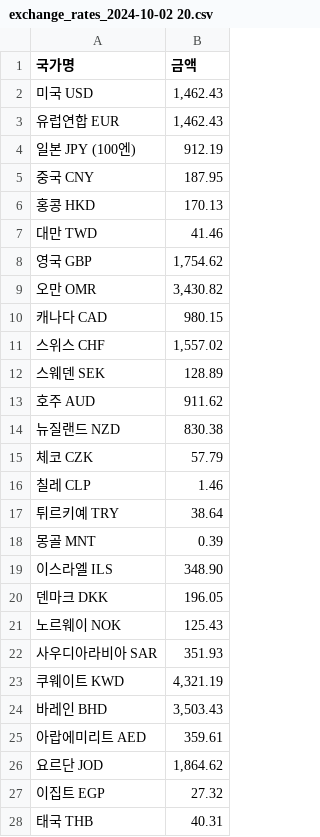
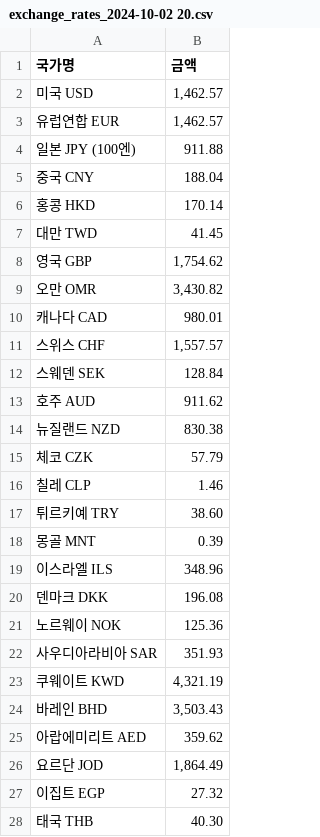
Before and after one commit to Yu-JeSeung/ERARP, a CSV file: data/exchange_rates_2024-10-02 20.csv, drawn as a sheet; only a part is shown; the diff covers the shown part only.

Commit message:
new data add

```diff
--- a/data/exchange_rates_2024-10-02 20.csv
+++ b/data/exchange_rates_2024-10-02 20.csv
@@ -1,13 +1,13 @@
 국가명,금액
-미국 USD,"1,462.43"
-유럽연합 EUR,"1,462.43"
-일본 JPY (100엔),912.19
-중국 CNY,187.95
-홍콩 HKD,170.13
-대만 TWD,41.46
+미국 USD,"1,462.57"
+유럽연합 EUR,"1,462.57"
+일본 JPY (100엔),911.88
+중국 CNY,188.04
+홍콩 HKD,170.14
+대만 TWD,41.45
 영국 GBP,"1,754.62"
 오만 OMR,"3,430.82"
-캐나다 CAD,980.15
-스위스 CHF,"1,557.02"
-스웨덴 SEK,128.89
+캐나다 CAD,980.01
+스위스 CHF,"1,557.57"
+스웨덴 SEK,128.84
 호주 AUD,911.62
@@ -16,7 +16,7 @@
 칠레 CLP,1.46
-튀르키예 TRY,38.64
+튀르키예 TRY,38.60
 몽골 MNT,0.39
-이스라엘 ILS,348.90
-덴마크 DKK,196.05
-노르웨이 NOK,125.43
+이스라엘 ILS,348.96
+덴마크 DKK,196.08
+노르웨이 NOK,125.36
 사우디아라비아 SAR,351.93
@@ -24,5 +24,5 @@
 바레인 BHD,"3,503.43"
-아랍에미리트 AED,359.61
-요르단 JOD,"1,864.62"
+아랍에미리트 AED,359.62
+요르단 JOD,"1,864.49"
 이집트 EGP,27.32
-태국 THB,40.31
+태국 THB,40.30
```
Also changed, not shown: 7 edited cells elsewhere in this file, 1 other file.
